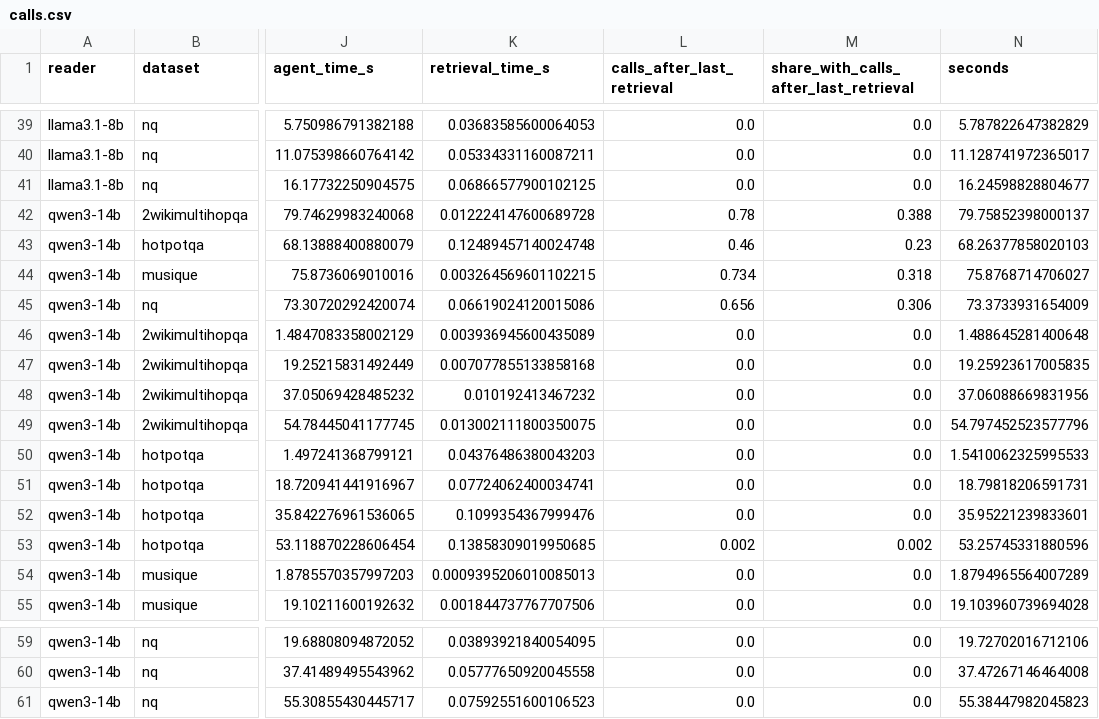
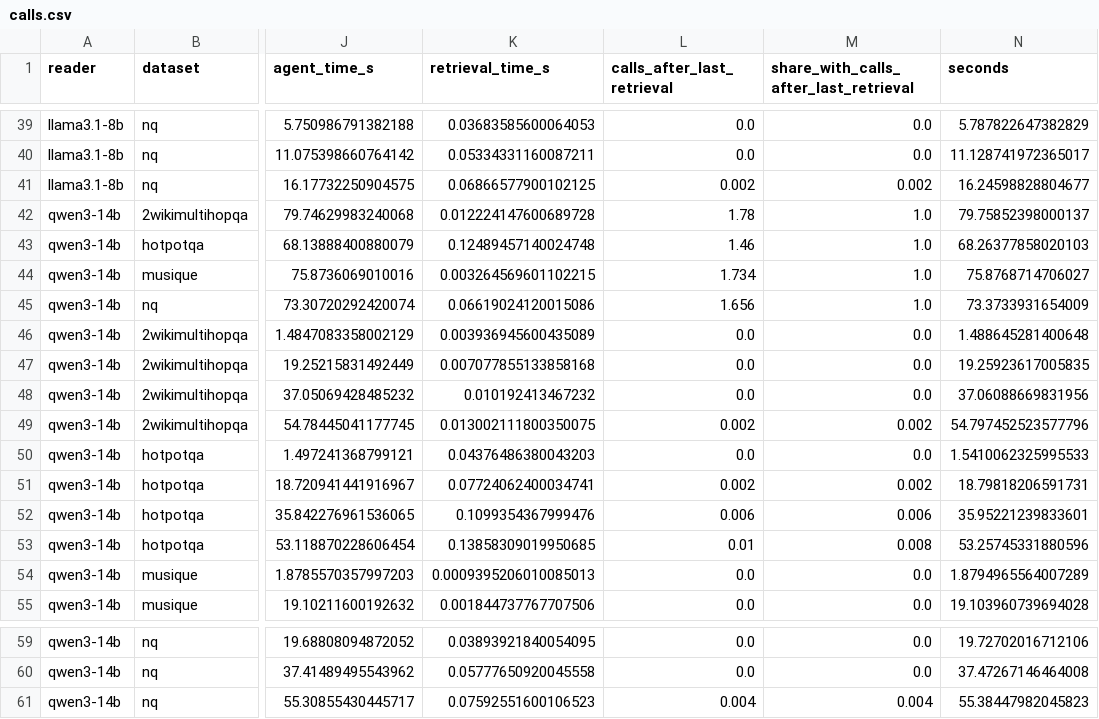
Before and after one commit to yasirsaleem-lab/FunnelPlan, a CSV file: results_full/analysis/multistep/calls.csv, drawn as a sheet; only a part is shown, gaps mark what is left out; the diff covers the shown part only; the diff names each change by its address in the sheet, - before the commit and + after, or states it on an @@ line.

Commit message:
Multistep call counts with the fixed rule; refit and tail tables

```diff
--- a/results_full/analysis/multistep/calls.csv
+++ b/results_full/analysis/multistep/calls.csv
-L41 (calls_after_last_retrieval): 0.0
+L41 (calls_after_last_retrieval): 0.002
-M41: 0.0
+M41: 0.002
-L42 (calls_after_last_retrieval): 0.78
+L42 (calls_after_last_retrieval): 1.78
-M42: 0.388
+M42: 1.0
-L43 (calls_after_last_retrieval): 0.46
+L43 (calls_after_last_retrieval): 1.46
-M43: 0.23
+M43: 1.0
-L44 (calls_after_last_retrieval): 0.734
+L44 (calls_after_last_retrieval): 1.734
-M44: 0.318
+M44: 1.0
-L45 (calls_after_last_retrieval): 0.656
+L45 (calls_after_last_retrieval): 1.656
-M45: 0.306
+M45: 1.0
-L49 (calls_after_last_retrieval): 0.0
+L49 (calls_after_last_retrieval): 0.002
-M49: 0.0
+M49: 0.002
-L51 (calls_after_last_retrieval): 0.0
+L51 (calls_after_last_retrieval): 0.002
-M51: 0.0
+M51: 0.002
-L52 (calls_after_last_retrieval): 0.0
+L52 (calls_after_last_retrieval): 0.006
-M52: 0.0
+M52: 0.006
-L53 (calls_after_last_retrieval): 0.002
+L53 (calls_after_last_retrieval): 0.01
-M53: 0.002
+M53: 0.008
-L61 (calls_after_last_retrieval): 0.0
+L61 (calls_after_last_retrieval): 0.004
-M61: 0.0
+M61: 0.004
```
Also changed, not shown: 34 edited cells elsewhere in this file, 1 other file.
